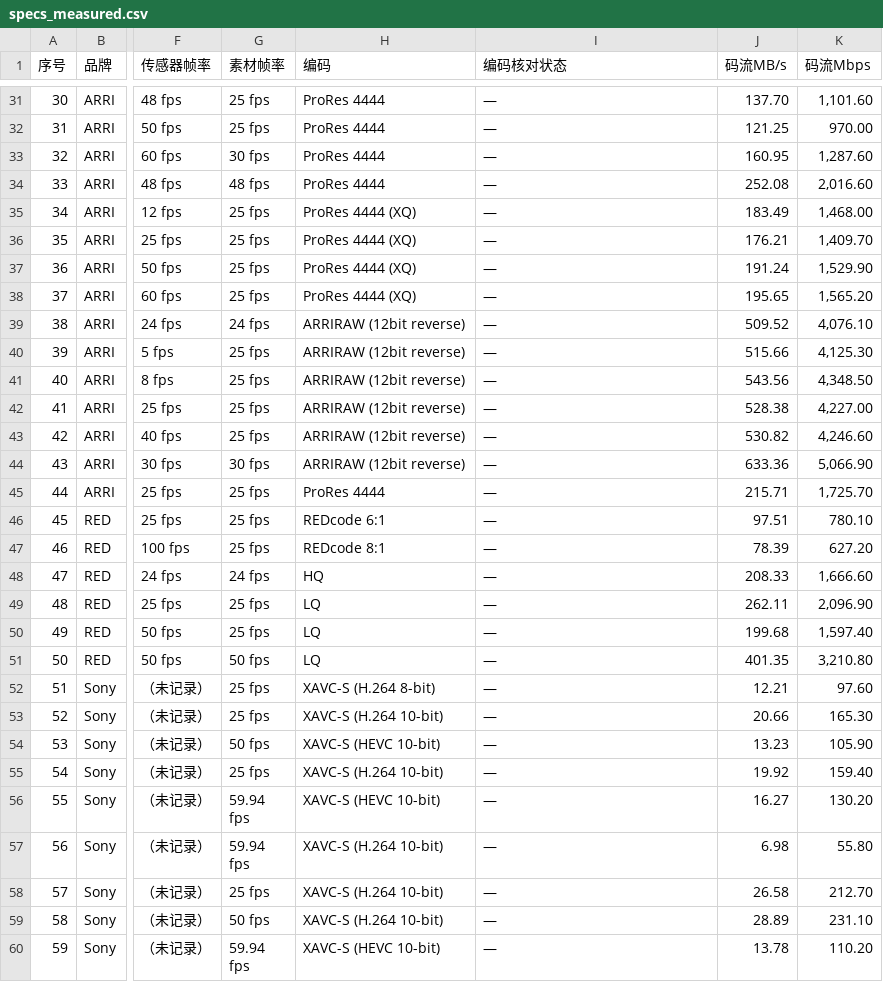
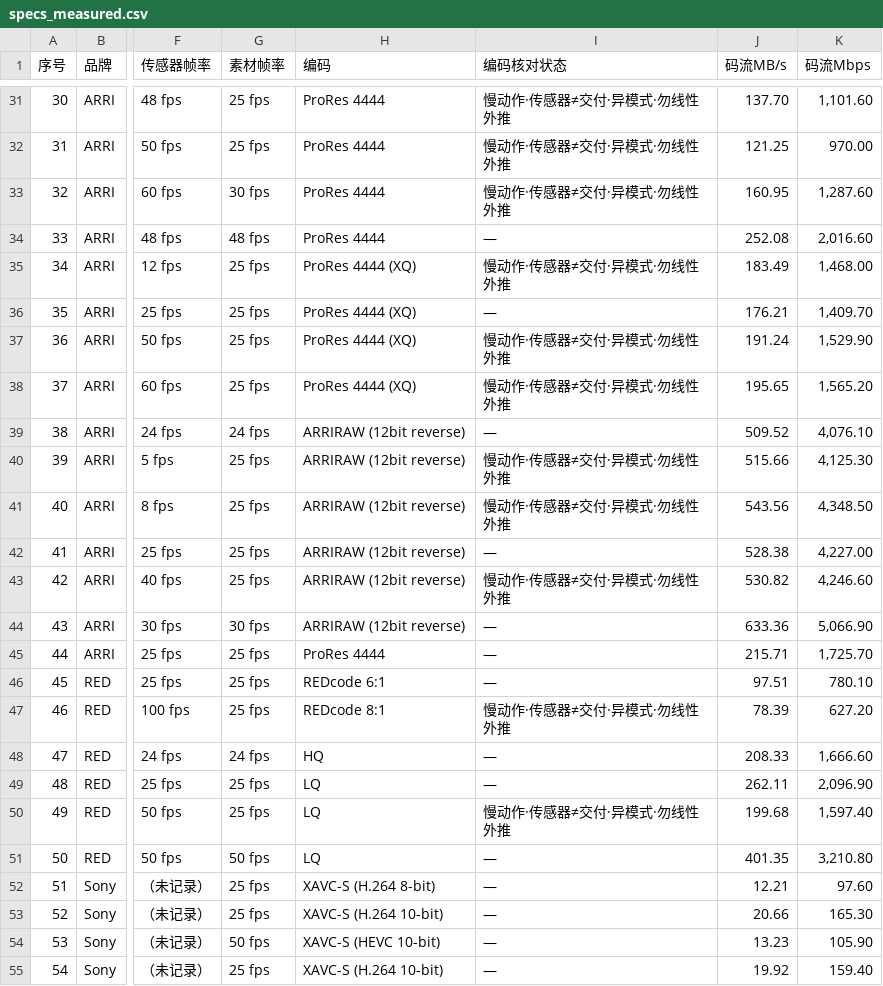
Before and after one commit to 1120575848-commits/camera-specs-db, a CSV file: specs_measured.csv, drawn as a sheet; only a part is shown, gaps mark what is left out; the shorter side is filled out with more unchanged rows; the diff covers the shown part only; the diff names each change by its address in the sheet, - before the commit and + after, or states it on an @@ line.

```diff
--- a/specs_measured.csv
+++ b/specs_measured.csv
-I31:I33 (编码核对状态): —
+I31:I33 (编码核对状态): 慢动作·传感器≠交付·异模式·勿线性外推
-I35 (编码核对状态): —
+I35 (编码核对状态): 慢动作·传感器≠交付·异模式·勿线性外推
-I37:I38 (编码核对状态): —
+I37:I38 (编码核对状态): 慢动作·传感器≠交付·异模式·勿线性外推
-I40:I41 (编码核对状态): —
+I40:I41 (编码核对状态): 慢动作·传感器≠交付·异模式·勿线性外推
-I43 (编码核对状态): —
+I43 (编码核对状态): 慢动作·传感器≠交付·异模式·勿线性外推
-I47 (编码核对状态): —
+I47 (编码核对状态): 慢动作·传感器≠交付·异模式·勿线性外推
-I50 (编码核对状态): —
+I50 (编码核对状态): 慢动作·传感器≠交付·异模式·勿线性外推
```
Also changed, not shown: 28 edited cells elsewhere in this file.
